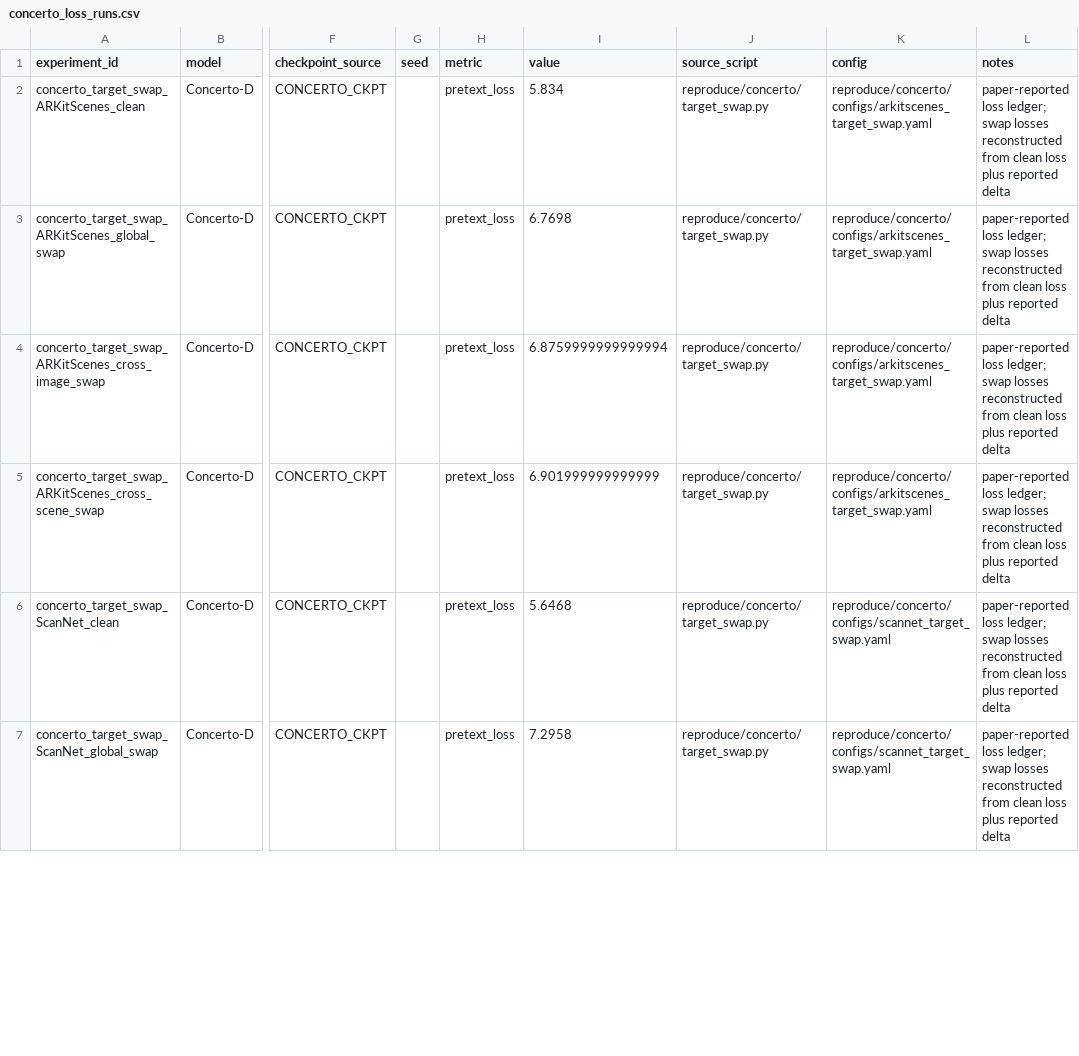
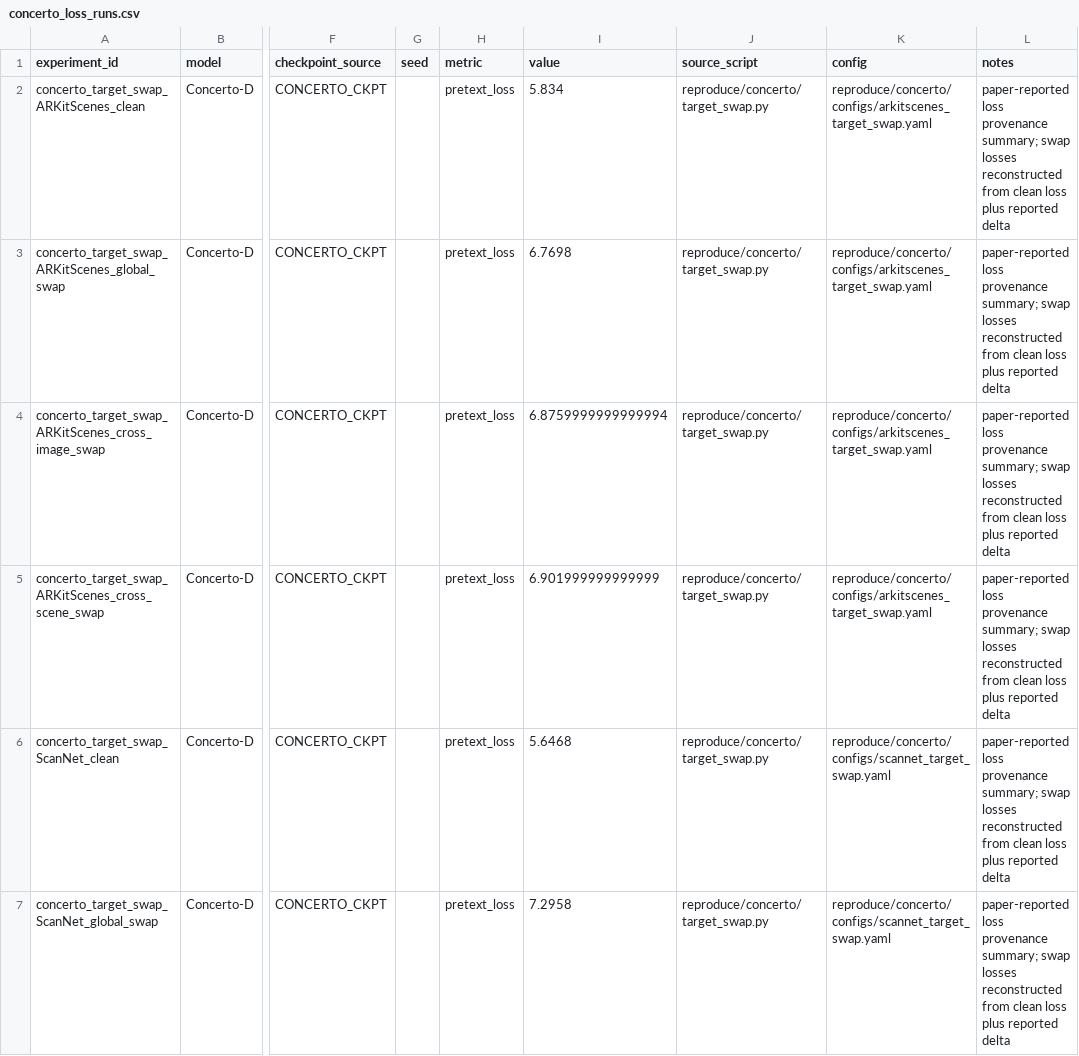
Before and after one commit to KohsukeIde/WhatScoresMiss, a CSV file: results/ledgers/concerto_loss_runs.csv, drawn as a sheet; only a part is shown, gaps mark what is left out; the diff covers the shown part only; the diff names each change by its address in the sheet, - before the commit and + after, or states it on an @@ line.

Commit message:
Clarify lightweight audit package provenance

```diff
--- a/results/ledgers/concerto_loss_runs.csv
+++ b/results/ledgers/concerto_loss_runs.csv
-L2:L7 (notes): paper-reported loss ledger; swap losses…
+L2:L7 (notes): paper-reported loss provenance summary; swap losses…
```
Also changed, not shown: 18 edited cells elsewhere in this file, results/ledgers/concerto_closure_fit_runs.csv, 16 other files.
